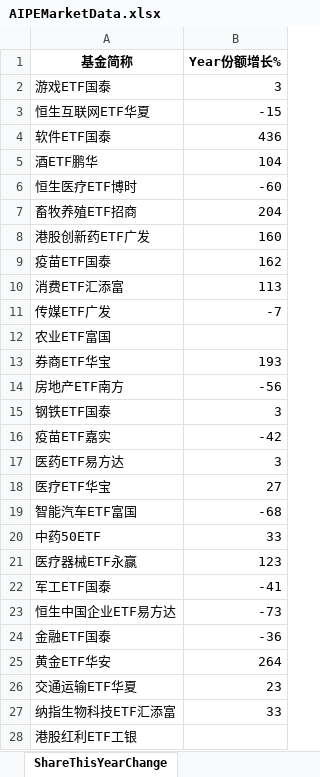
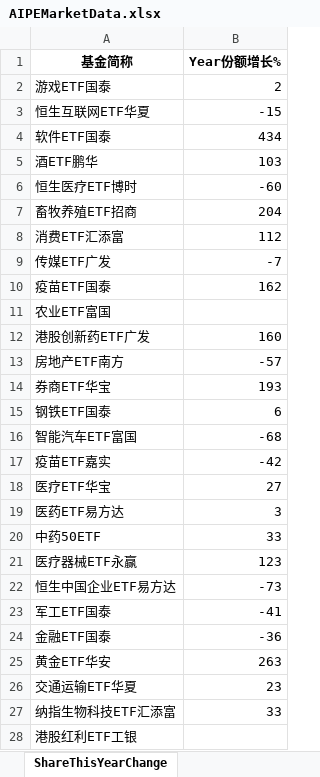
Before and after one commit to digital-era/AIPEMarketDashboard, an Excel workbook: AIPEMarketData.xlsx, sheet ShareThisYearChange, drawn as a sheet; only a part is shown; values as stored, in another font and other column widths than the file's, no borders; removed rows and columns are numbered as before the commit, all else as after; the diff covers the shown part only; the diff names each change by its address in the sheet, - before the commit and + after, or states it on an @@ line.

```diff
--- a/AIPEMarketData.xlsx (sheet ShareThisYearChange)
+++ b/AIPEMarketData.xlsx (sheet ShareThisYearChange)
-B2 (Year份额增长%): 3
+B2 (Year份额增长%): 2
-B4 (Year份额增长%): 436
+B4 (Year份额增长%): 434
-B5 (Year份额增长%): 104
+B5 (Year份额增长%): 103
+row 8: 消费ETF汇添富 | 112
@@ row 11 moved to row 9: 传媒ETF广发 @@
@@ row 9 moved to row 10: 疫苗ETF国泰 @@
@@ row 12 moved to row 11: 农业ETF富国 @@
-row 10: 消费ETF汇添富 | 113
+row 13: 房地产ETF南方 | -57
-row 14: 房地产ETF南方 | -56
-B15 (Year份额增长%): 3
+B15 (Year份额增长%): 6
@@ row 19 moved to row 16: 智能汽车ETF富国 @@
@@ row 23 moved to row 22: 恒生中国企业ETF易方达 @@
-B25 (Year份额增长%): 264
+B25 (Year份额增长%): 263
```
Also changed, not shown: 7 added rows, 7 removed rows, 2 moved rows and 19 edited cells elsewhere in this sheet, sheet DistributeHotIndustry, sheet PriceThisYearChange, sheet PriceChangeFrom2021, sheet ShareChangeFrom2021, sheet TopStockInTopPotScore, sheet TopStockIn5DaysMainFund, 7 more sheets, 1 other file.
